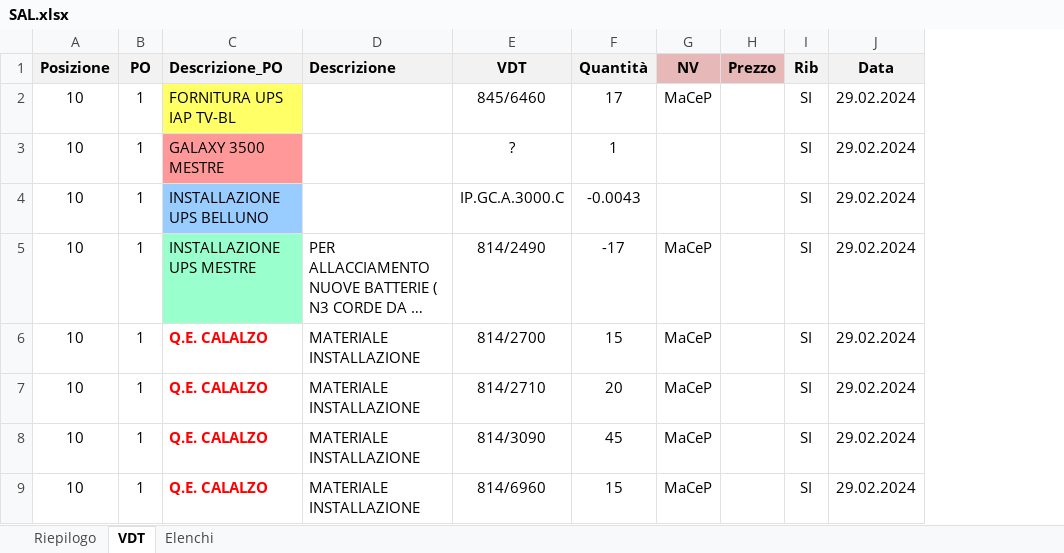
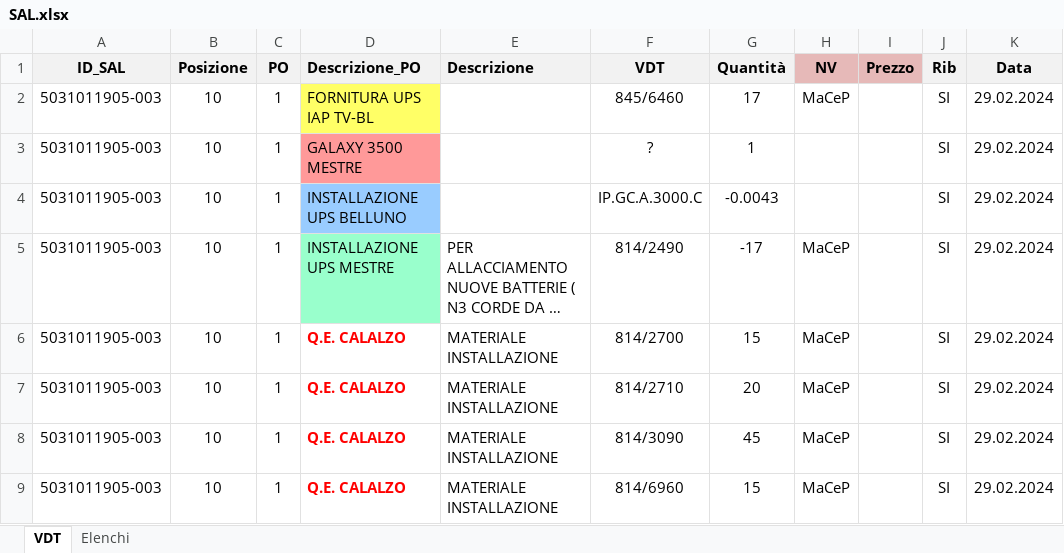
Before and after one commit to enricomarchi/SAP, an Excel workbook: SAL.xlsx, sheet VDT, drawn as a sheet; only a part is shown; long unchanged cells end in …; values as stored, in another font and other column widths than the file's, no borders; the diff names each change by its address in the sheet, - before the commit and + after, or states it on an @@ line.

```diff
--- a/SAL.xlsx (sheet VDT)
+++ b/SAL.xlsx (sheet VDT)
-sheet tab: Riepilogo
+column A (ID_SAL), rows 2-9: all 5031011905-003
```
Also changed, not shown: 3 other files.
